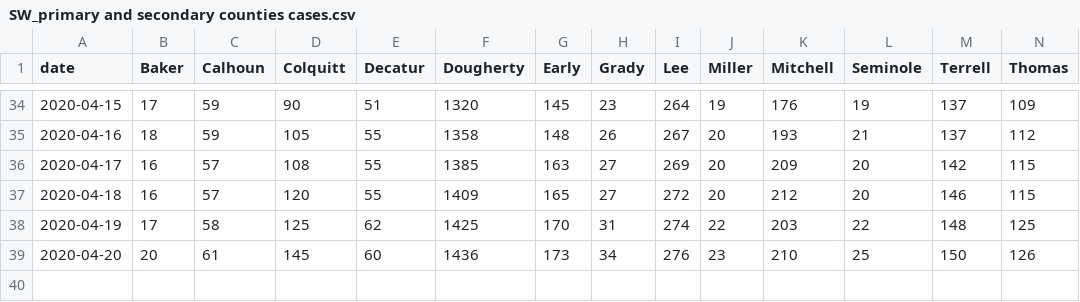
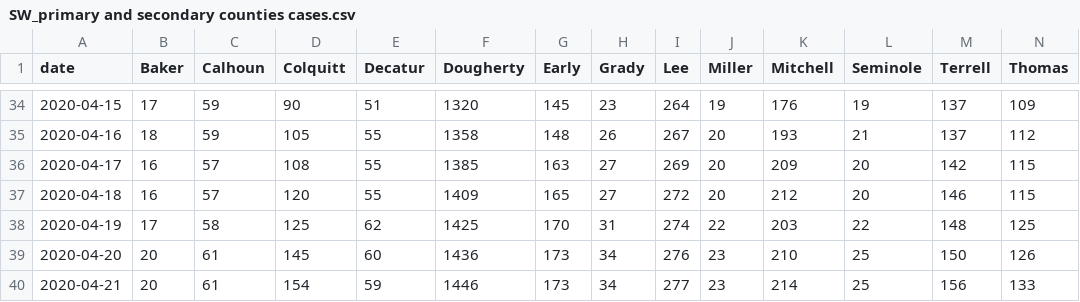
Before and after one commit to ingels11/COVID19_ACC_Model, a CSV file: Colquitt_and_surrounding/Data/SW_primary and secondary counties cases.csv, drawn as a sheet; only a part is shown, gaps mark what is left out; rows hold the shown columns only; the diff names each change by its address in the sheet, - before the commit and + after, or states it on an @@ line.

```diff
--- a/Colquitt_and_surrounding/Data/SW_primary and secondary counties cases.csv
+++ b/Colquitt_and_surrounding/Data/SW_primary and secondary counties cases.csv
+row 40: 2020-04-21 | 20 | 61 | 154 | 59 | 1446 | 173 | 34 | 277 | 23 | 214 | 25 | 156 | 133
```
Also changed, not shown: Colquitt_and_surrounding/Data/SW_primSecNewCasesDaily.csv, 1 other file.
